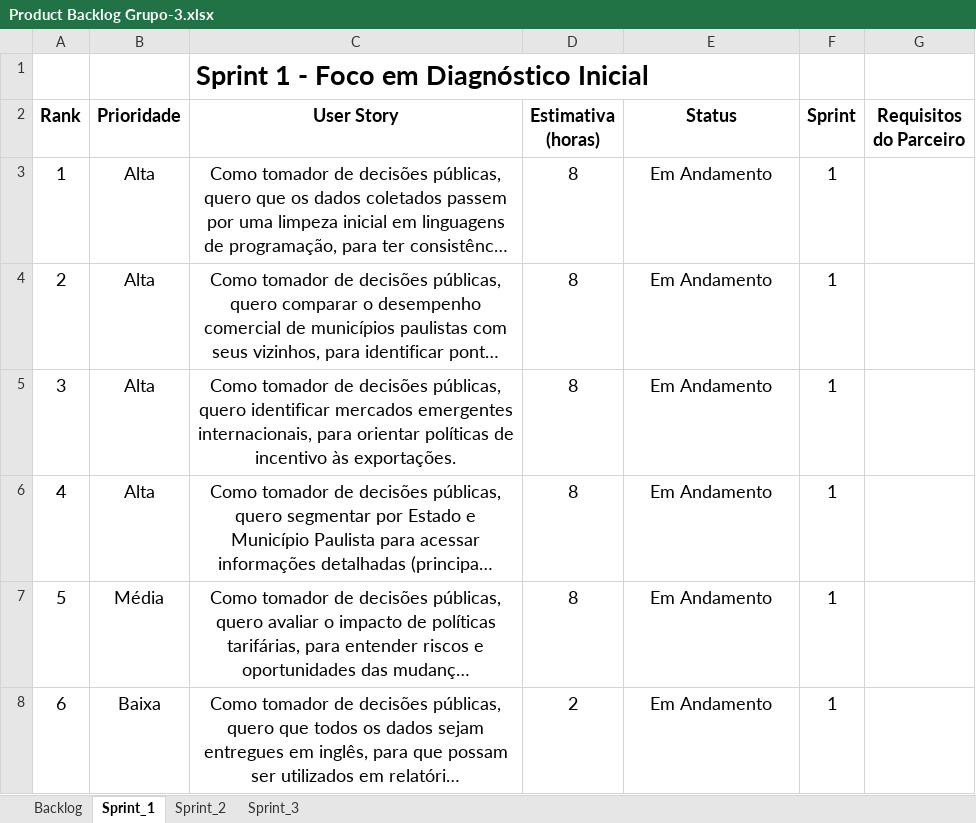
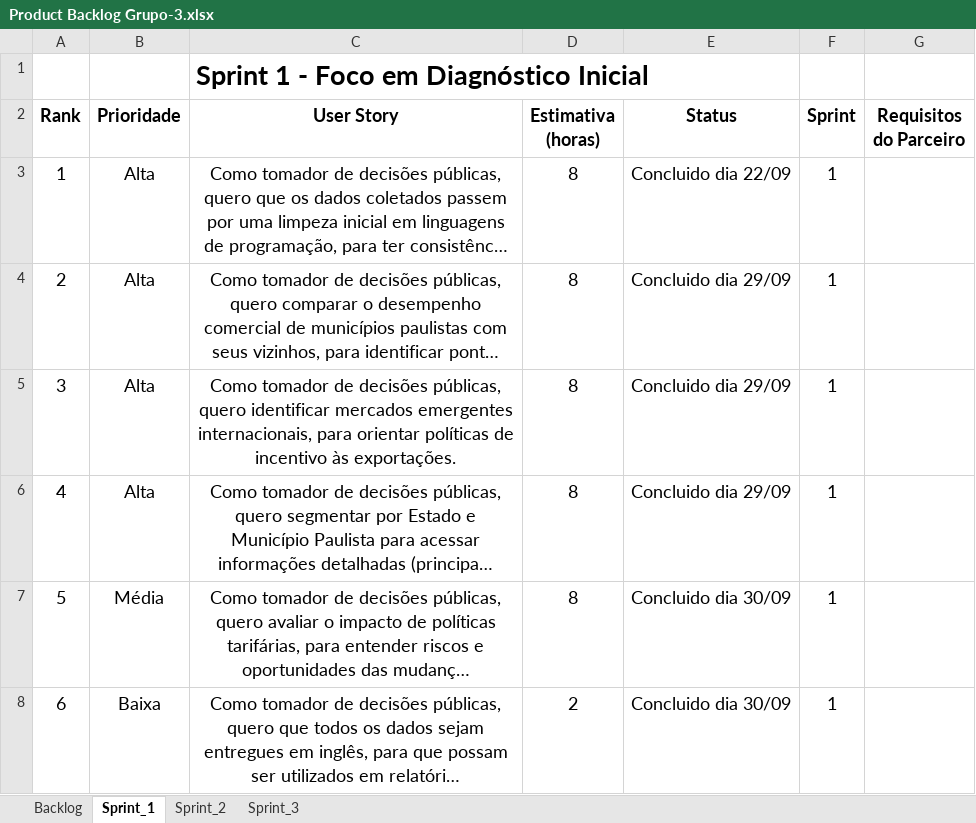
Before and after one commit to mariademet/API-Grupo-3, an Excel workbook: Product Backlog Grupo-3.xlsx, sheet Sprint_1, drawn as a sheet; long unchanged cells end in …; values as stored, in another font and other column widths than the file's, no borders; the diff names each change by its address in the sheet, - before the commit and + after, or states it on an @@ line.

```diff
--- a/Product Backlog Grupo-3.xlsx (sheet Sprint_1)
+++ b/Product Backlog Grupo-3.xlsx (sheet Sprint_1)
-E3 (Status): Em Andamento
+E3 (Status): Concluido dia 22/09
-E4:E6 (Status): Em Andamento
+E4:E6 (Status): Concluido dia 29/09
-E7:E8 (Status): Em Andamento
+E7:E8 (Status): Concluido dia 30/09
```
Also changed, not shown: sheet Backlog.
